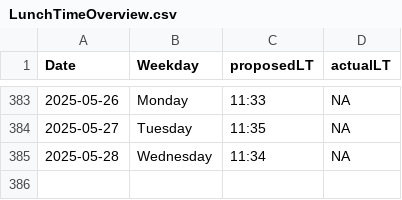
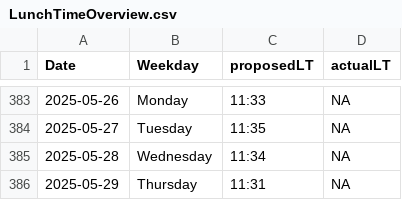
Before and after one commit to LeaSeep/LunchTime, a CSV file: shinyApp/www/LunchTimeOverview.csv, drawn as a sheet; only a part is shown, gaps mark what is left out.

Commit message:
Update the times to eat

```diff
--- a/shinyApp/www/LunchTimeOverview.csv
+++ b/shinyApp/www/LunchTimeOverview.csv
@@ -385 +385,2 @@ Date, Weekday, proposedLT, actualLT
 2025-05-28,Wednesday,11:34,NA
+2025-05-29,Thursday,11:31,NA
```
